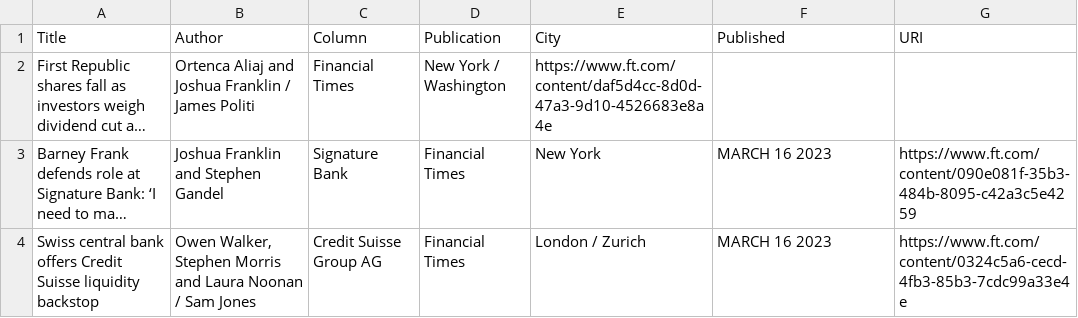
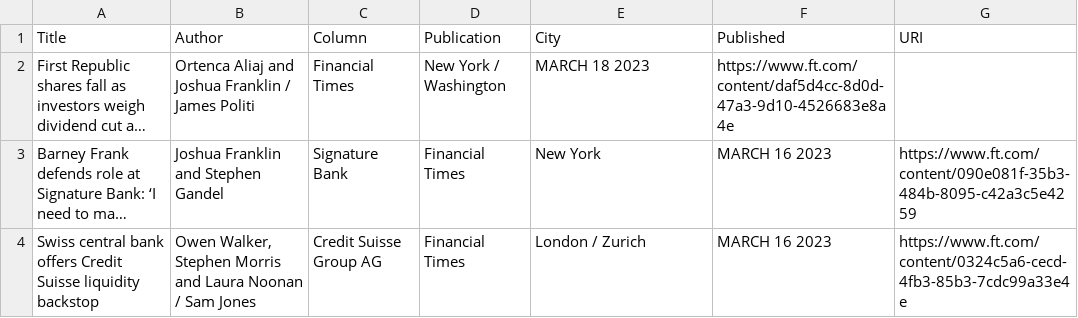
Before and after one commit to jaymarichua/ft-metadata, a CSV file: articles.csv, drawn as a sheet; only a part is shown; long unchanged cells end in …; the diff names each change by its address in the sheet, - before the commit and + after, or states it on an @@ line.

Commit message:
Update articles.csv

```diff
--- a/articles.csv
+++ b/articles.csv
-E2 (City): https://www.ft.com/content/daf5d4cc-8d0d-47a3-9d10-4526683e8a4e
+E2 (City): MARCH 18 2023
-F2 (Published): (empty)
+F2 (Published): https://www.ft.com/content/daf5d4cc-8d0d-47a3-9d10-4526683e8a4e
```
